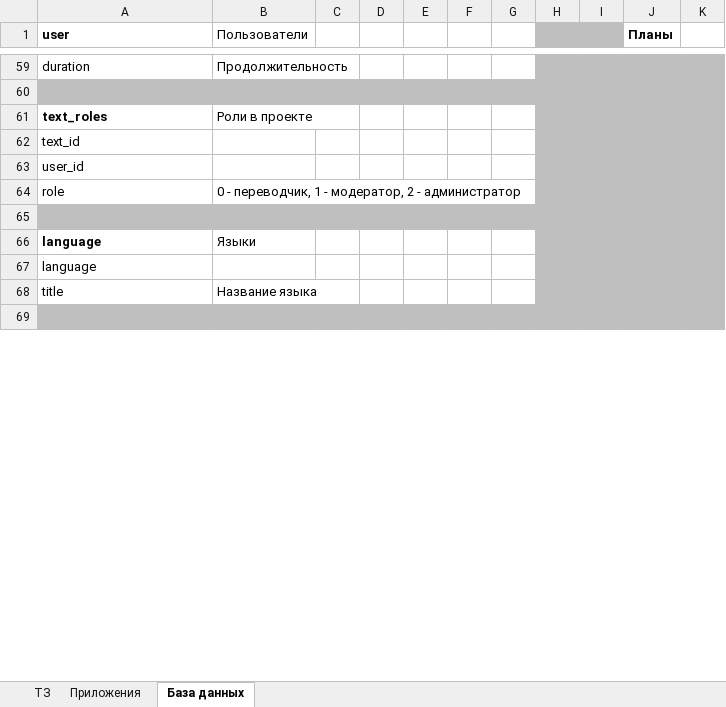
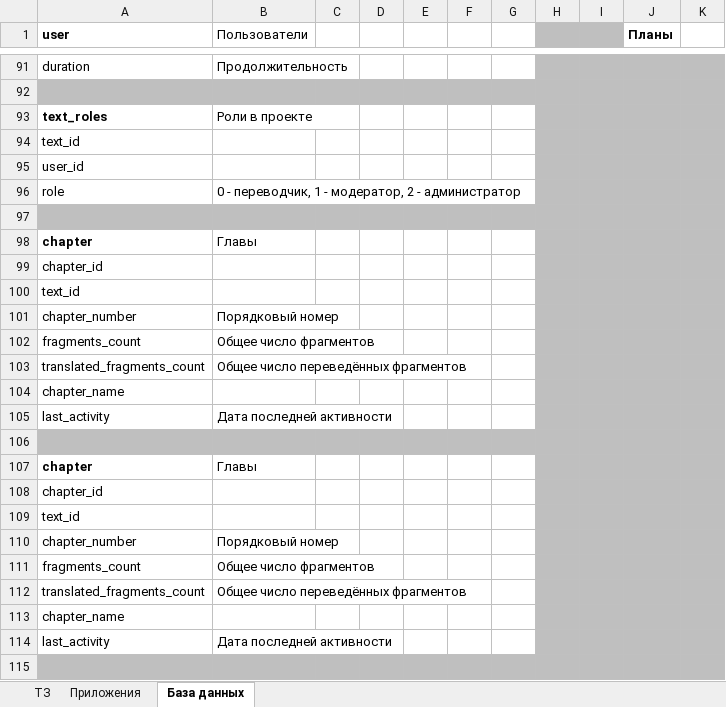
Before and after one commit to kly-da/translations, an Excel workbook: doc/TZ.xlsx, sheet База данных, drawn as a sheet; only a part is shown, gaps mark what is left out; the shorter side is filled out with more unchanged rows; values as stored, in another font and other column widths than the file's, no borders; the diff covers the shown part only; the diff names each change by its address in the sheet, - before the commit and + after, or states it on an @@ line.

Commit message:
Обновлена схема БД

```diff
--- a/doc/TZ.xlsx (sheet База данных)
+++ b/doc/TZ.xlsx (sheet База данных)
+row 97: (empty)
+row 98: chapter | Главы
+row 99: chapter_id
+row 100: text_id
+row 101: chapter_number | Порядковый номер
+row 102: fragments_count | Общее число фрагментов
+row 103: translated_fragments_count | Общее число переведённых фрагментов
+row 104: chapter_name
+row 105: last_activity | Дата последней активности
+row 106: (empty)
+row 107: chapter | Главы
+row 108: chapter_id
+row 109: text_id
+row 110: chapter_number | Порядковый номер
+row 111: fragments_count | Общее число фрагментов
+row 112: translated_fragments_count | Общее число переведённых фрагментов
+row 113: chapter_name
+row 114: last_activity | Дата последней активности
+row 115: (empty)
```
Also changed, not shown: 46 added rows elsewhere in this sheet.
